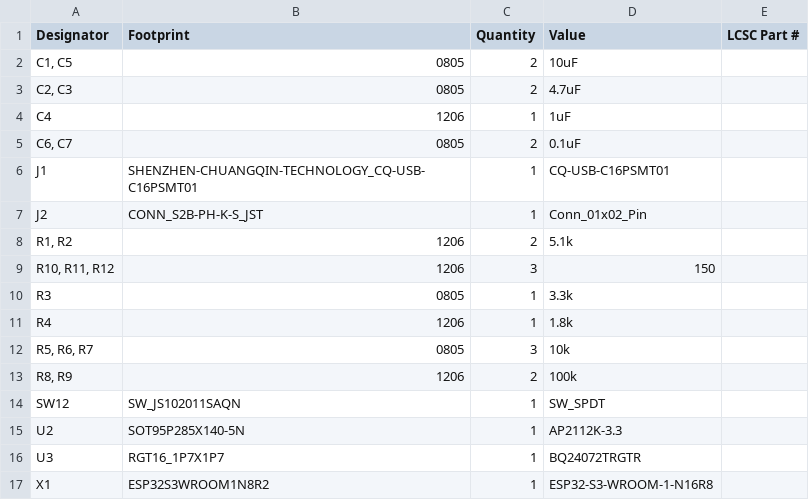
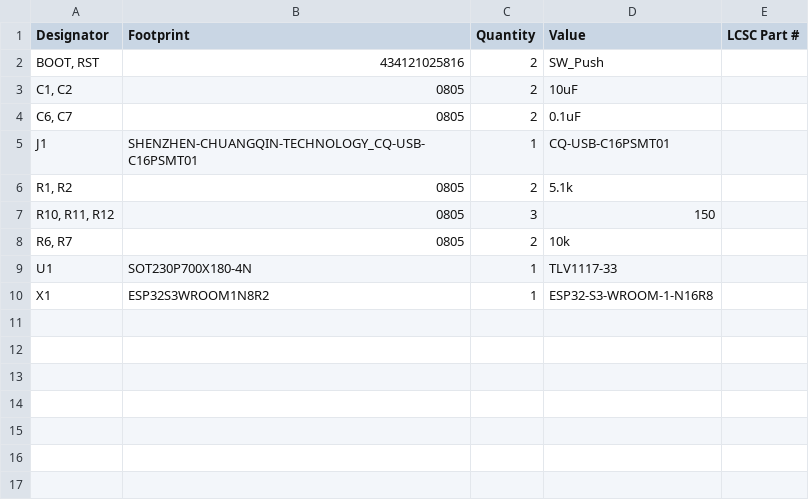
Before and after one commit to ohkorv/C.A.S.E, a CSV file: PCB/production/bom.csv, drawn as a sheet.

```diff
--- a/PCB/production/bom.csv
+++ b/PCB/production/bom.csv
@@ -1,17 +1,10 @@
 Designator,Footprint,Quantity,Value,LCSC Part #
-"C1, C5",0805,2,10uF,
-"C2, C3",0805,2,4.7uF,
-C4,1206,1,1uF,
+"BOOT, RST",434121025816,2,SW_Push,
+"C1, C2",0805,2,10uF,
 "C6, C7",0805,2,0.1uF,
 J1,SHENZHEN-CHUANGQIN-TECHNOLOGY_CQ-USB-C16PSMT01,1,CQ-USB-C16PSMT01,
-J2,CONN_S2B-PH-K-S_JST,1,Conn_01x02_Pin,
-"R1, R2",1206,2,5.1k,
-"R10, R11, R12",1206,3,150,
-R3,0805,1,3.3k,
-R4,1206,1,1.8k,
-"R5, R6, R7",0805,3,10k,
-"R8, R9",1206,2,100k,
-SW12,SW_JS102011SAQN,1,SW_SPDT,
-U2,SOT95P285X140-5N,1,AP2112K-3.3,
-U3,RGT16_1P7X1P7,1,BQ24072TRGTR,
+"R1, R2",0805,2,5.1k,
+"R10, R11, R12",0805,3,150,
+"R6, R7",0805,2,10k,
+U1,SOT230P700X180-4N,1,TLV1117-33,
 X1,ESP32S3WROOM1N8R2,1,ESP32-S3-WROOM-1-N16R8,
```
Also changed, not shown: PCB/production/positions.csv, 28 other files.
